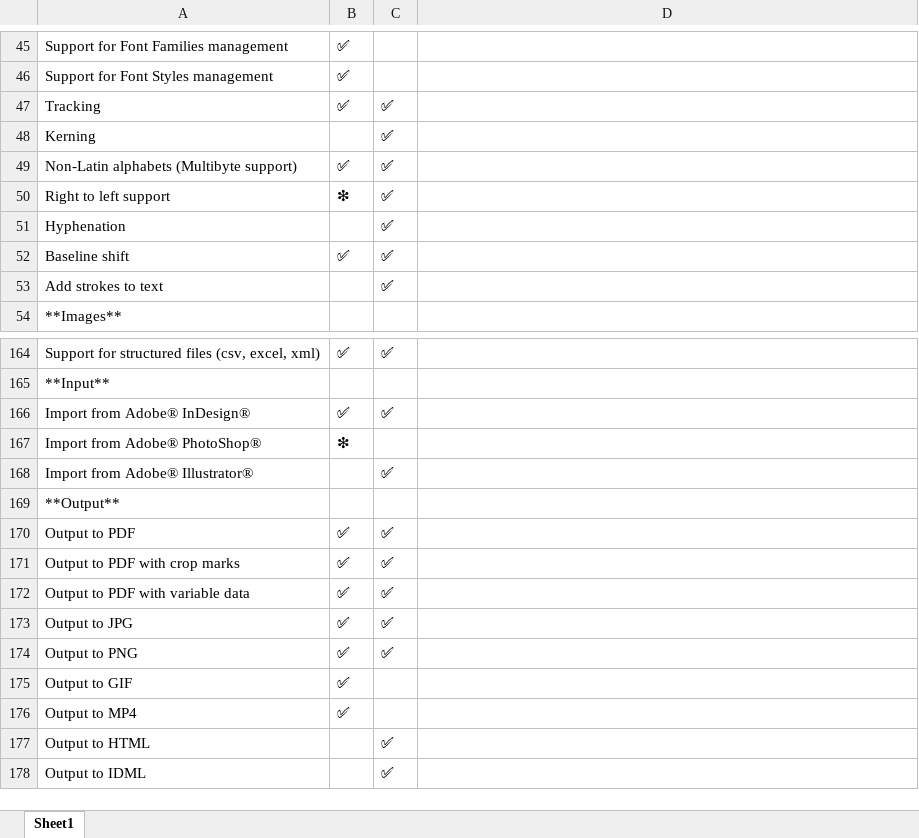
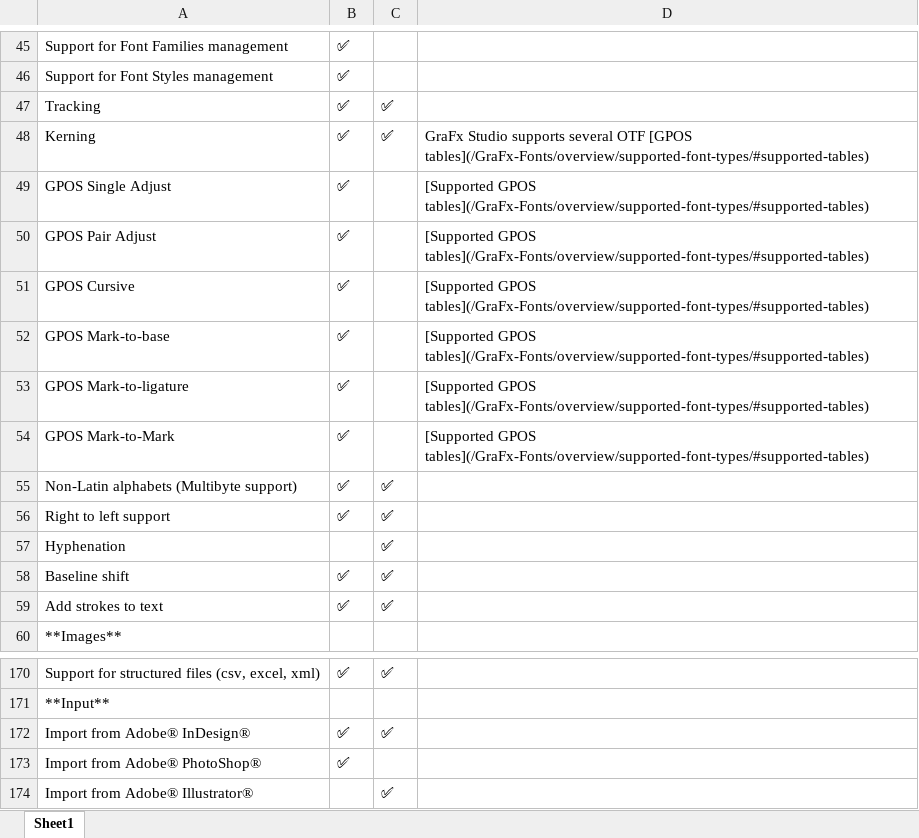
Before and after one commit to chili-publish/grafx-documentation, an Excel workbook: docs/CHILI-GraFx/applications/editor-comparison/features.xlsx, sheet Sheet1, drawn as a sheet; only a part is shown, gaps mark what is left out; the shorter side is filled out with more unchanged rows; values as stored, in another font and other column widths than the file's, no borders; addresses are those after the commit; the diff names each change by its address in the sheet, - before the commit and + after, or states it on an @@ line.

```diff
--- a/docs/CHILI-GraFx/applications/editor-comparison/features.xlsx (sheet Sheet1)
+++ b/docs/CHILI-GraFx/applications/editor-comparison/features.xlsx (sheet Sheet1)
-B48: (empty)
+B48: ✅
-D48: (empty)
+D48: GraFx Studio supports several OTF [GPOS tables](/GraFx-Fonts/overview/supported-font-types/#supported-tables)
+row 49: GPOS Single Adjust | ✅ |  | [Supported GPOS tables](/GraFx-Fonts/overview/supported-font-types/#supported-tables)
+row 50: GPOS Pair Adjust | ✅ |  | [Supported GPOS tables](/GraFx-Fonts/overview/supported-font-types/#supported-tables)
+row 51: GPOS Cursive | ✅ |  | [Supported GPOS tables](/GraFx-Fonts/overview/supported-font-types/#supported-tables)
+row 52: GPOS Mark-to-base | ✅ |  | [Supported GPOS tables](/GraFx-Fonts/overview/supported-font-types/#supported-tables)
+row 53: GPOS Mark-to-ligature | ✅ |  | [Supported GPOS tables](/GraFx-Fonts/overview/supported-font-types/#supported-tables)
+row 54: GPOS Mark-to-Mark | ✅ |  | [Supported GPOS tables](/GraFx-Fonts/overview/supported-font-types/#supported-tables)
-B56: ❇
+B56: ✅
-B59: (empty)
+B59: ✅
-B173: ❇
+B173: ✅
```
Also changed, not shown: 20 other files.
